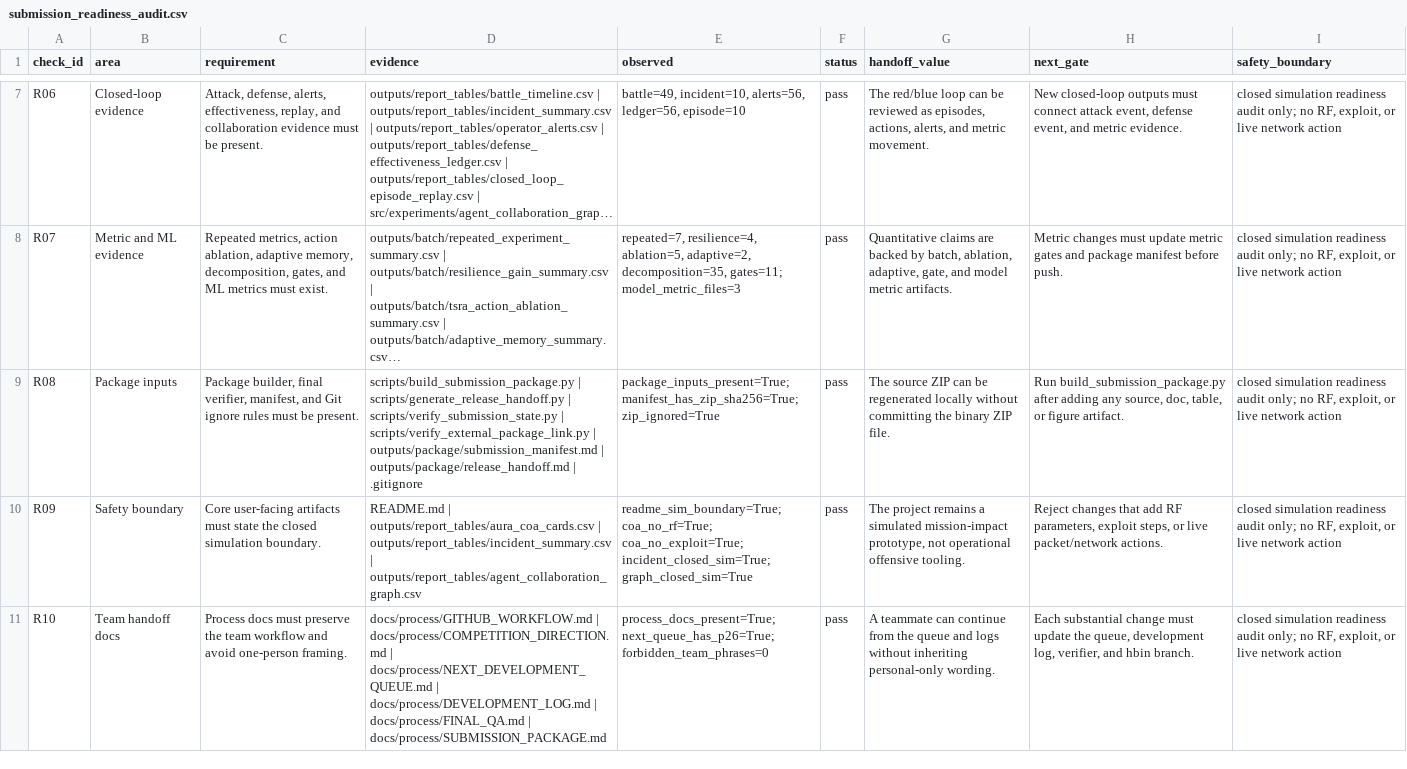
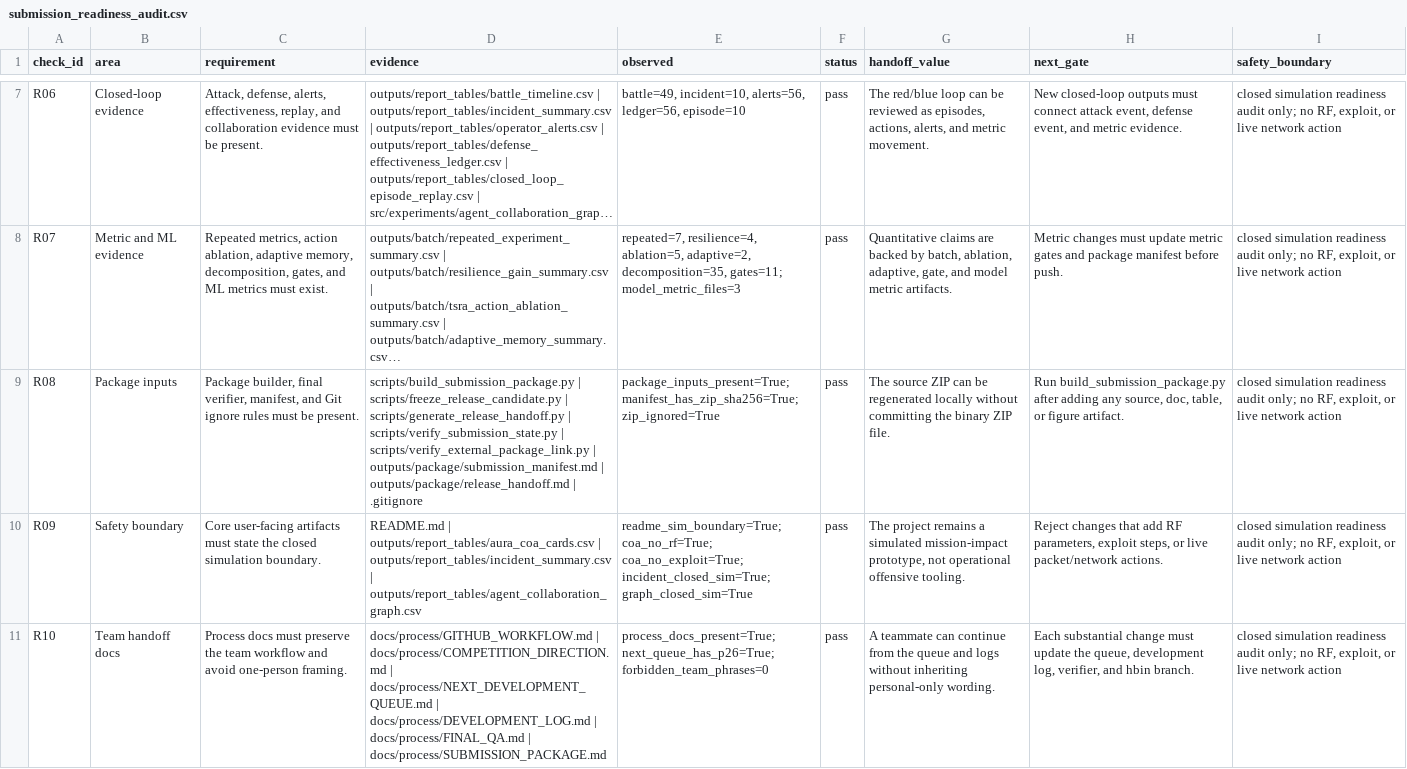
Before and after one commit to Hbin77/LIG_DAH_AGI, a CSV file: outputs/report_tables/submission_readiness_audit.csv, drawn as a sheet; only a part is shown, gaps mark what is left out; long unchanged cells end in …; the diff names each change by its address in the sheet, - before the commit and + after, or states it on an @@ line.

Commit message:
Add release freeze automation

```diff
--- a/outputs/report_tables/submission_readiness_audit.csv
+++ b/outputs/report_tables/submission_readiness_audit.csv
-D9 (evidence): scripts/build_submission_package.py | scripts/generate_release_handoff.py |…
+D9 (evidence): scripts/build_submission_package.py | scripts/freeze_release_candidate.py | scripts/generate_release_handoff.py |…
```
Also changed, not shown: 14 other files.
